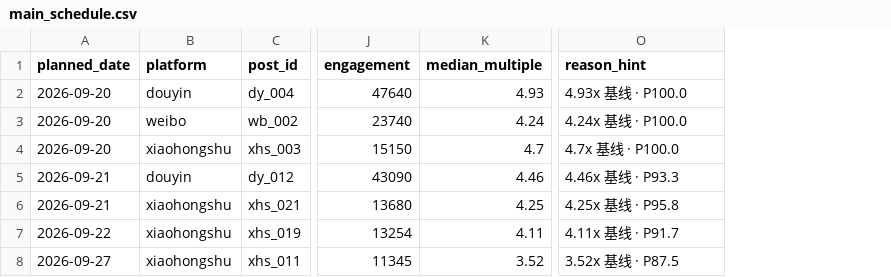
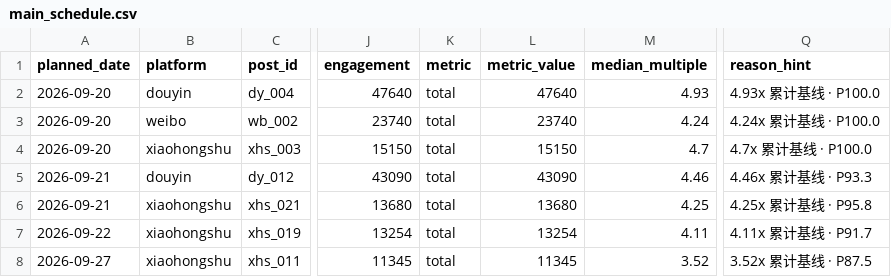
Before and after one commit to JuneYaooo/evergreen-recycler, a CSV file: evals/runs_v1/main_schedule.csv, drawn as a sheet; only a part is shown, gaps mark what is left out; addresses are those after the commit; the diff names each change by its address in the sheet, - before the commit and + after, or states it on an @@ line.

Commit message:
v0.2.0：赢家口径按存活天数归一（--metric per_day）
- build_schedule.py 新增 --metric total|per_day（默认 total 向后兼容）：
  per_day=互动量÷max(存活天数,1)，中位数/倍数/分位数/排序/标注全按口径计算；
  报告表头与理由位标注口径，CSV 新增 metric/metric_value 列，JSON 记录 params.metric
- 新增对照夹具 posts_metric_v1.csv 与用例 e10：累计口径选老帖 old_high（3.5x），
  日均口径选新帖 new_fast（日均 28.93x），两口径选出不同赢家；单测 16→20
- 复跑全部评测：10/10 用例、46/46 原子检查、20/20 单测；runs_v1 产物、
  judgments_v1.jsonl、summary_v1.json 重生成，determinism sha256 一致
- 文档核算修正：v0.1.0 把原子检查总数误写 32（实际 41），随 e10 后为 46，统一修正；
  iteration_notes 追加迭代 5 与权衡（冷启动/稀疏降级/ledger 不受口径影响，
  极新帖按 1 天计的放大取舍），已知限制补未来日期行说明

```diff
--- a/evals/runs_v1/main_schedule.csv
+++ b/evals/runs_v1/main_schedule.csv
+column K (metric), rows 2-8: all total
+column L (metric_value), rows 2-8: 47640 | 23740 | 15150 | 43090 | 13680 | 13254 | 11345
-Q2 (reason_hint): 4.93x 基线 · P100.0
+Q2 (reason_hint): 4.93x 累计基线 · P100.0
-Q3 (reason_hint): 4.24x 基线 · P100.0
+Q3 (reason_hint): 4.24x 累计基线 · P100.0
-Q4 (reason_hint): 4.7x 基线 · P100.0
+Q4 (reason_hint): 4.7x 累计基线 · P100.0
-Q5 (reason_hint): 4.46x 基线 · P93.3
+Q5 (reason_hint): 4.46x 累计基线 · P93.3
-Q6 (reason_hint): 4.25x 基线 · P95.8
+Q6 (reason_hint): 4.25x 累计基线 · P95.8
-Q7 (reason_hint): 4.11x 基线 · P91.7
+Q7 (reason_hint): 4.11x 累计基线 · P91.7
-Q8 (reason_hint): 3.52x 基线 · P87.5
+Q8 (reason_hint): 3.52x 累计基线 · P87.5
```
Also changed, not shown: 32 other files.
